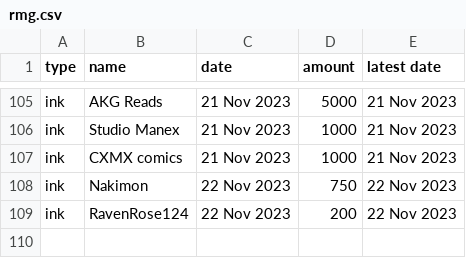
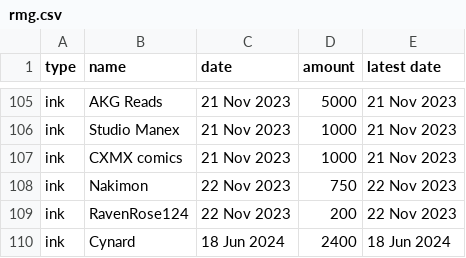
Before and after one commit to theadventuresock/dreamdb-pages, a CSV file: rmg/rmg.csv, drawn as a sheet; only a part is shown, gaps mark what is left out.

Commit message:
Update rmg.csv

```diff
--- a/rmg/rmg.csv
+++ b/rmg/rmg.csv
@@ -109 +109,2 @@
 "ink","RavenRose124","22 Nov 2023","200","22 Nov 2023"
+"ink","Cynard","18 Jun 2024","2400","18 Jun 2024"
```
